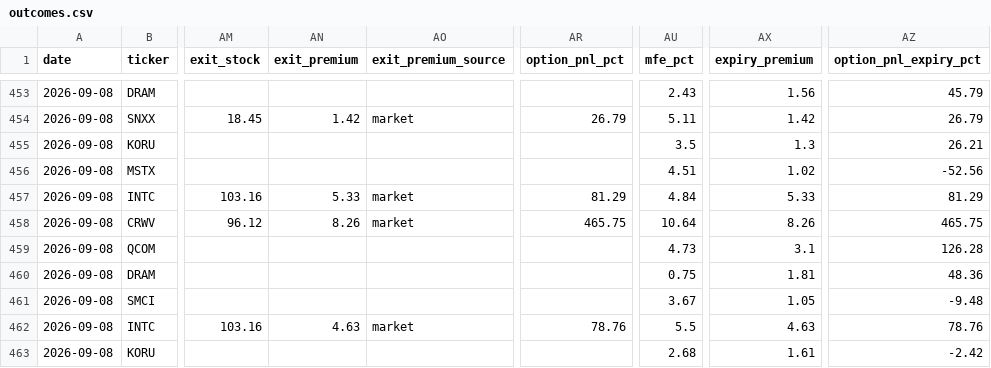
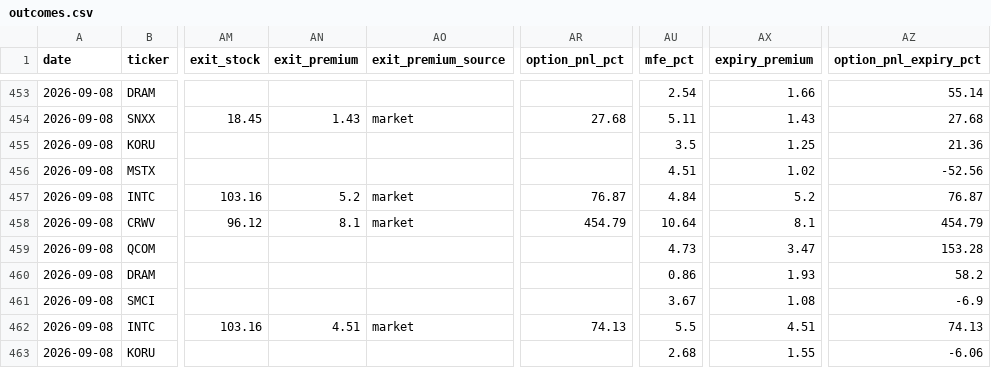
Before and after one commit to nasralsws8-web/screen-option-report, a CSV file: outcomes.csv, drawn as a sheet; only a part is shown, gaps mark what is left out; the diff covers the shown part only; the diff names each change by its address in the sheet, - before the commit and + after, or states it on an @@ line.

```diff
--- a/outcomes.csv
+++ b/outcomes.csv
-AU453 (mfe_pct): 2.43
+AU453 (mfe_pct): 2.54
-AX453 (expiry_premium): 1.56
+AX453 (expiry_premium): 1.66
-AZ453 (option_pnl_expiry_pct): 45.79
+AZ453 (option_pnl_expiry_pct): 55.14
-AN454 (exit_premium): 1.42
+AN454 (exit_premium): 1.43
-AR454 (option_pnl_pct): 26.79
+AR454 (option_pnl_pct): 27.68
-AX454 (expiry_premium): 1.42
+AX454 (expiry_premium): 1.43
-AZ454 (option_pnl_expiry_pct): 26.79
+AZ454 (option_pnl_expiry_pct): 27.68
-AX455 (expiry_premium): 1.3
+AX455 (expiry_premium): 1.25
-AZ455 (option_pnl_expiry_pct): 26.21
+AZ455 (option_pnl_expiry_pct): 21.36
-AN457 (exit_premium): 5.33
+AN457 (exit_premium): 5.2
-AR457 (option_pnl_pct): 81.29
+AR457 (option_pnl_pct): 76.87
-AX457 (expiry_premium): 5.33
+AX457 (expiry_premium): 5.2
-AZ457 (option_pnl_expiry_pct): 81.29
+AZ457 (option_pnl_expiry_pct): 76.87
-AN458 (exit_premium): 8.26
+AN458 (exit_premium): 8.1
-AR458 (option_pnl_pct): 465.75
+AR458 (option_pnl_pct): 454.79
-AX458 (expiry_premium): 8.26
+AX458 (expiry_premium): 8.1
-AZ458 (option_pnl_expiry_pct): 465.75
+AZ458 (option_pnl_expiry_pct): 454.79
-AX459 (expiry_premium): 3.1
+AX459 (expiry_premium): 3.47
-AZ459 (option_pnl_expiry_pct): 126.28
+AZ459 (option_pnl_expiry_pct): 153.28
-AU460 (mfe_pct): 0.75
+AU460 (mfe_pct): 0.86
-AX460 (expiry_premium): 1.81
+AX460 (expiry_premium): 1.93
-AZ460 (option_pnl_expiry_pct): 48.36
+AZ460 (option_pnl_expiry_pct): 58.2
-AX461 (expiry_premium): 1.05
+AX461 (expiry_premium): 1.08
-AZ461 (option_pnl_expiry_pct): -9.48
+AZ461 (option_pnl_expiry_pct): -6.9
-AN462 (exit_premium): 4.63
+AN462 (exit_premium): 4.51
-AR462 (option_pnl_pct): 78.76
+AR462 (option_pnl_pct): 74.13
-AX462 (expiry_premium): 4.63
+AX462 (expiry_premium): 4.51
-AZ462 (option_pnl_expiry_pct): 78.76
+AZ462 (option_pnl_expiry_pct): 74.13
-AX463 (expiry_premium): 1.61
+AX463 (expiry_premium): 1.55
-AZ463 (option_pnl_expiry_pct): -2.42
+AZ463 (option_pnl_expiry_pct): -6.06
```
Also changed, not shown: 79 edited cells elsewhere in this file, options_v3_results.csv.
